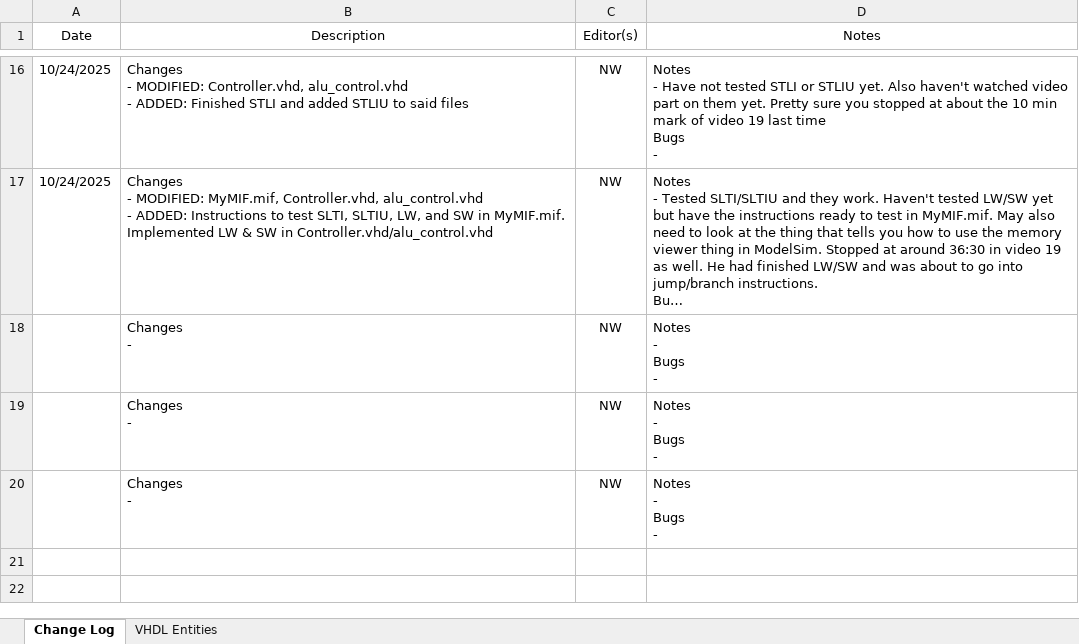
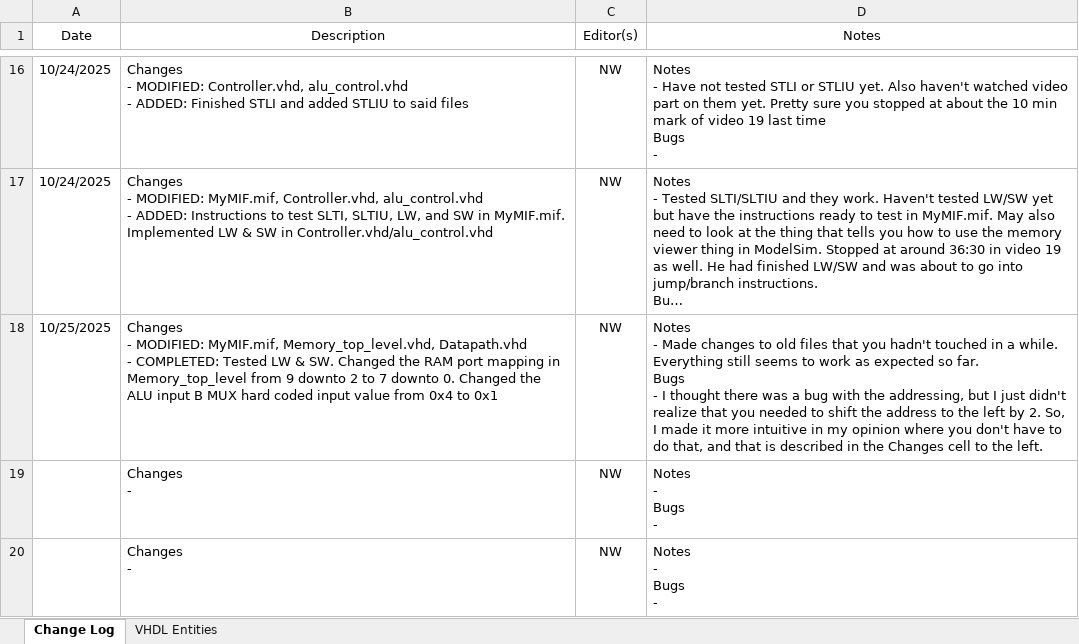
Before and after one commit to noah-white-8/MIPS, an Excel workbook: Change_Log.xlsx, sheet Change Log, drawn as a sheet; only a part is shown, gaps mark what is left out; long unchanged cells end in …; values as stored, in another font and other column widths than the file's, no borders; removed rows and columns are numbered as before the commit, all else as after; ↵ is a line break in a cell; the diff names each change by its address in the sheet, - before the commit and + after, or states it on an @@ line.

Commit message:
Tested LW & SW. Changed addressing so Program Counter is incremented by 1 instead of 4 each time. Makes adressing with LW & SW more intuitive in my opinion

```diff
--- a/Change_Log.xlsx (sheet Change Log)
+++ b/Change_Log.xlsx (sheet Change Log)
-row 18:  | Changes ↵ - | NW | Notes ↵ - ↵ Bugs ↵ -
+row 18: 10/25/2025 | Changes ↵ - MODIFIED: MyMIF.mif, Memory_top_level.vhd, Datapath.vhd ↵ - COMPLETED: Tested LW & SW. Changed the RAM port mapping in Memory_top_level from 9 downto 2 to 7 downto 0. Changed the ALU input B MUX hard coded input value from 0x4 to 0x1 | NW | Notes ↵ - Made changes to old files that you hadn't touched in a while. Everything still seems to work as expected so far. ↵ Bugs ↵ - I thought there was a bug with the addressing, but I just didn't realize that you needed to shift the address to the left by 2. So, I made it more intuitive in my opinion where you don't have to do that, and that is described in the Changes cell to the left.
```
Also changed, not shown: 3 other files.
